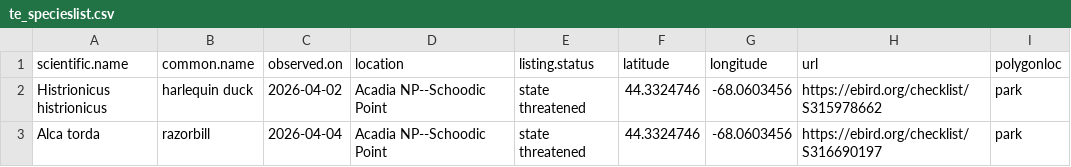
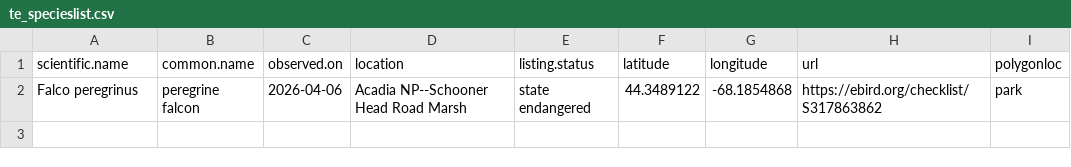
Before and after one commit to Kylelima21/ANP_managers_report, a CSV file: email_alerts/outputs/te_specieslist.csv, drawn as a sheet; removed rows and columns are numbered as before the commit, all else as after; the diff names each change by its address in the sheet, - before the commit and + after, or states it on an @@ line.

```diff
--- a/email_alerts/outputs/te_specieslist.csv
+++ b/email_alerts/outputs/te_specieslist.csv
-row 2: Histrionicus histrionicus | harlequin duck | 2026-04-02 | Acadia NP--Schoodic Point | state threatened | 44.3324746 | -68.0603456 | https://ebird.org/checklist/S315978662 | park
-row 3: Alca torda | razorbill | 2026-04-04 | Acadia NP--Schoodic Point | state threatened | 44.3324746 | -68.0603456 | https://ebird.org/checklist/S316690197 | park
+row 2: Falco peregrinus | peregrine falcon | 2026-04-06 | Acadia NP--Schooner Head Road Marsh | state endangered | 44.3489122 | -68.1854868 | https://ebird.org/checklist/S317863862 | park
```
Also changed, not shown: email_alerts/outputs/rare_specieslist.csv, 3 other files.
